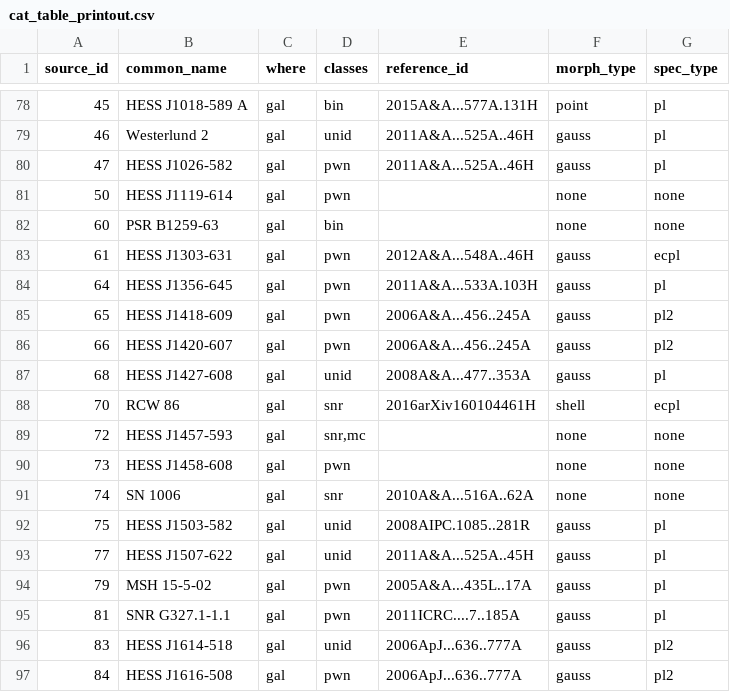
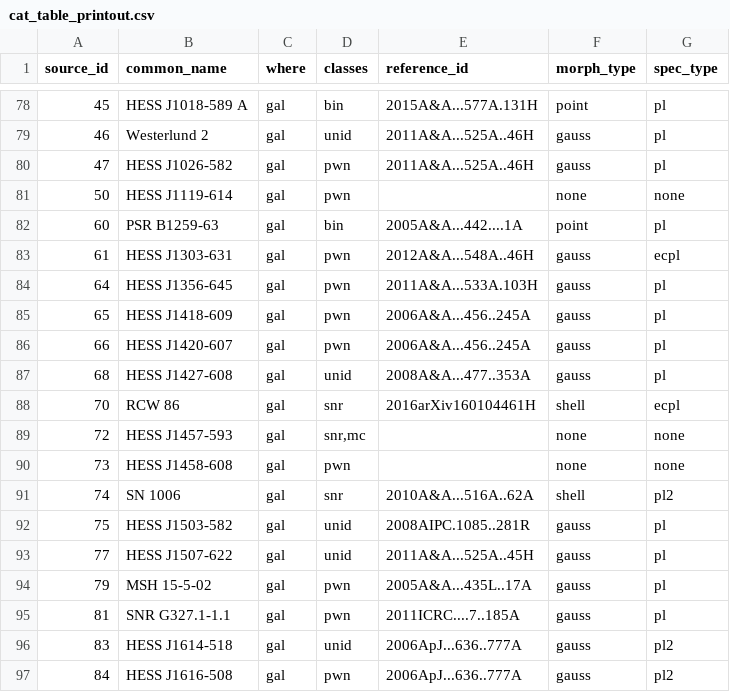
Before and after one commit to cdeil/gamma-cat-status, a CSV file: cat_table_printout.csv, drawn as a sheet; only a part is shown, gaps mark what is left out.

```diff
--- a/cat_table_printout.csv
+++ b/cat_table_printout.csv
@@ -81,7 +81,7 @@ source_id,common_name,where,classes,reference_id,morph_type,spec_type
 50,HESS J1119-614,gal,pwn,,none,none
-60,PSR B1259-63,gal,bin,,none,none
+60,PSR B1259-63,gal,bin,2005A&A...442....1A,point,pl
 61,HESS J1303-631,gal,pwn,2012A&A...548A..46H,gauss,ecpl
 64,HESS J1356-645,gal,pwn,2011A&A...533A.103H,gauss,pl
-65,HESS J1418-609,gal,pwn,2006A&A...456..245A,gauss,pl2
-66,HESS J1420-607,gal,pwn,2006A&A...456..245A,gauss,pl2
+65,HESS J1418-609,gal,pwn,2006A&A...456..245A,gauss,pl
+66,HESS J1420-607,gal,pwn,2006A&A...456..245A,gauss,pl
 68,HESS J1427-608,gal,unid,2008A&A...477..353A,gauss,pl
@@ -90,3 +90,3 @@ source_id,common_name,where,classes,reference_id,morph_type,spec_type
 73,HESS J1458-608,gal,pwn,,none,none
-74,SN 1006,gal,snr,2010A&A...516A..62A,none,none
+74,SN 1006,gal,snr,2010A&A...516A..62A,shell,pl2
 75,HESS J1503-582,gal,unid,2008AIPC.1085..281R,gauss,pl
```
Also changed, not shown: cat_table_summary.csv, 2 other files.
